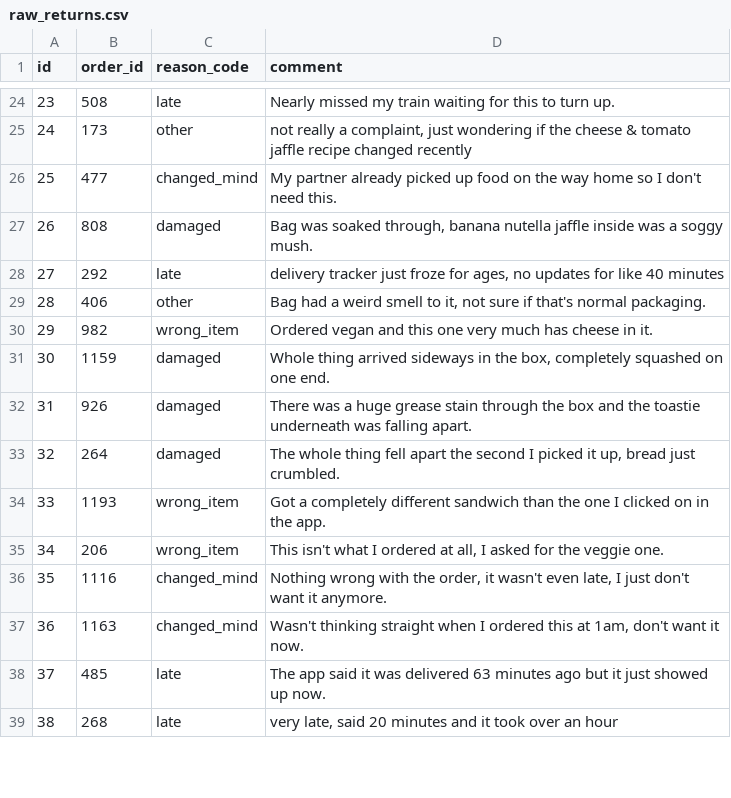
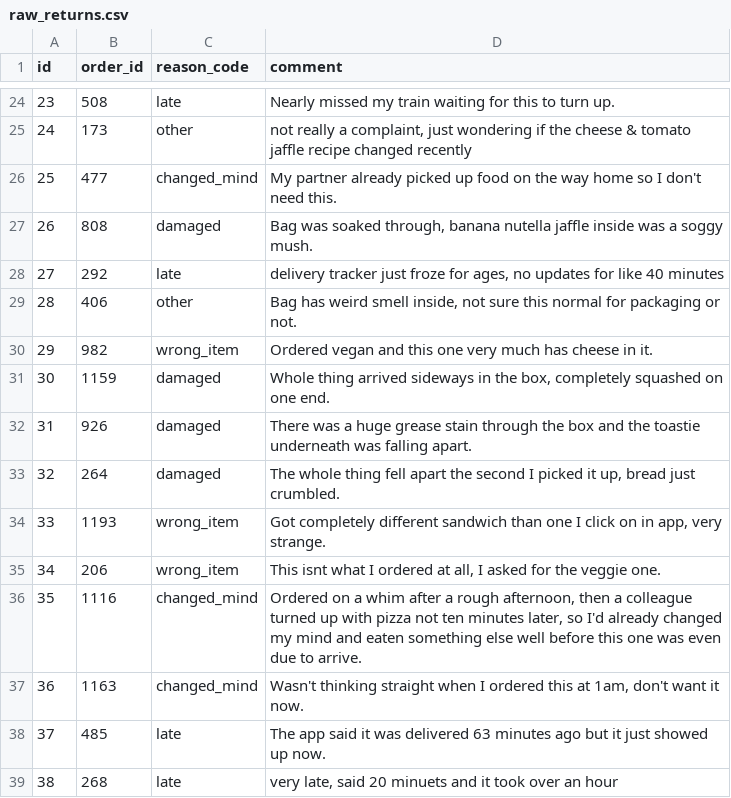
Before and after one commit to DataGobes/jev-demos, a CSV file: jaffle_shop/seeds/raw_returns.csv, drawn as a sheet; only a part is shown, gaps mark what is left out; the diff covers the shown part only.

```diff
--- a/jaffle_shop/seeds/raw_returns.csv
+++ b/jaffle_shop/seeds/raw_returns.csv
@@ -28,3 +28,3 @@ id,order_id,reason_code,comment
 27,292,late,"delivery tracker just froze for ages, no updates for like 40 minutes"
-28,406,other,"Bag had a weird smell to it, not sure if that's normal packaging."
+28,406,other,"Bag has weird smell inside, not sure this normal for packaging or not."
 29,982,wrong_item,Ordered vegan and this one very much has cheese in it.
@@ -33,7 +33,7 @@ id,order_id,reason_code,comment
 32,264,damaged,"The whole thing fell apart the second I picked it up, bread just crumbled."
-33,1193,wrong_item,Got a completely different sandwich than the one I clicked on in the app.
-34,206,wrong_item,"This isn't what I ordered at all, I asked for the veggie one."
-35,1116,changed_mind,"Nothing wrong with the order, it wasn't even late, I just don't want it anymore."
+33,1193,wrong_item,"Got completely different sandwich than one I click on in app, very strange."
+34,206,wrong_item,"This isnt what I ordered at all, I asked for the veggie one."
+35,1116,changed_mind,"Ordered on a whim after a rough afternoon, then a colleague turned up with pizza not ten minutes later, so I'd already changed my mind and eaten something else well before this one was even due to arrive."
 36,1163,changed_mind,"Wasn't thinking straight when I ordered this at 1am, don't want it now."
 37,485,late,The app said it was delivered 63 minutes ago but it just showed up now.
-38,268,late,"very late, said 20 minutes and it took over an hour"
+38,268,late,"very late, said 20 minuets and it took over an hour"
```
Also changed, not shown: 55 edited cells elsewhere in this file, jaffle_shop/seeds/raw_customers.csv.
